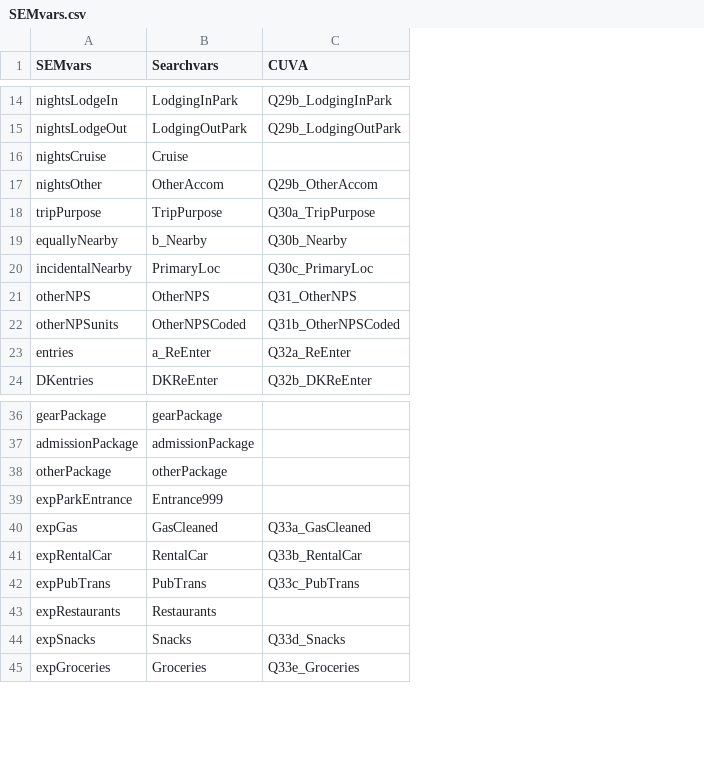
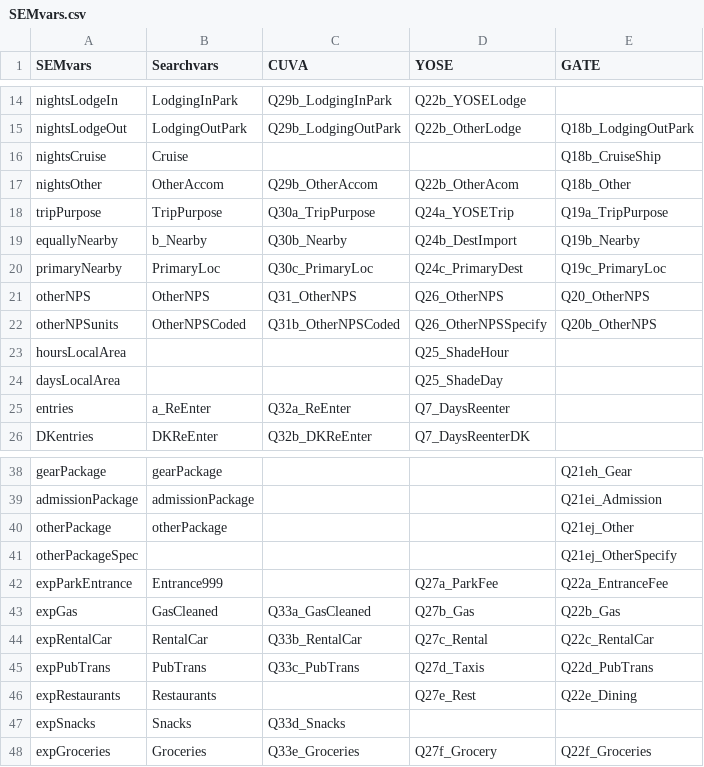
Before and after one commit to ChrisKeyes/SEM_Project, a CSV file: SEMvars.csv, drawn as a sheet; only a part is shown, gaps mark what is left out; the diff covers the shown part only; the diff names each change by its address in the sheet, - before the commit and + after, or states it on an @@ line.

Commit message:
Added YOSE and GATE columns to SEMvars

```diff
--- a/SEMvars.csv
+++ b/SEMvars.csv
+column D (YOSE), rows 14-22: Q22b_YOSELodge | Q22b_OtherLodge |  | Q22b_OtherAcom | Q24a_YOSETrip | Q24b_DestImport | Q24c_PrimaryDest | Q26_OtherNPS | Q26_OtherNPSSpecify; rows 25-26: Q7_DaysReenter | Q7_DaysReenterDK; rows 42-48: Q27a_ParkFee | Q27b_Gas | Q27c_Rental | Q27d_Taxis | Q27e_Rest |  | Q27f_Grocery
+column E (GATE), rows 15-22: Q18b_LodgingOutPark | Q18b_CruiseShip | Q18b_Other | Q19a_TripPurpose | Q19b_Nearby | Q19c_PrimaryLoc | Q20_OtherNPS | Q20b_OtherNPS; rows 38-40: Q21eh_Gear | Q21ei_Admission | Q21ej_Other; rows 42-48: Q22a_EntranceFee | Q22b_Gas | Q22c_RentalCar | Q22d_PubTrans | Q22e_Dining |  | Q22f_Groceries
-A20 (SEMvars): incidentalNearby
+A20 (SEMvars): primaryNearby
+row 23: hoursLocalArea |  |  | Q25_ShadeHour
+row 24: daysLocalArea |  |  | Q25_ShadeDay
+row 41: otherPackageSpec |  |  |  | Q21ej_OtherSpecify
```
Also changed, not shown: 4 added rows, 3 removed rows, 1 moved row and 14 edited cells elsewhere in this file.
